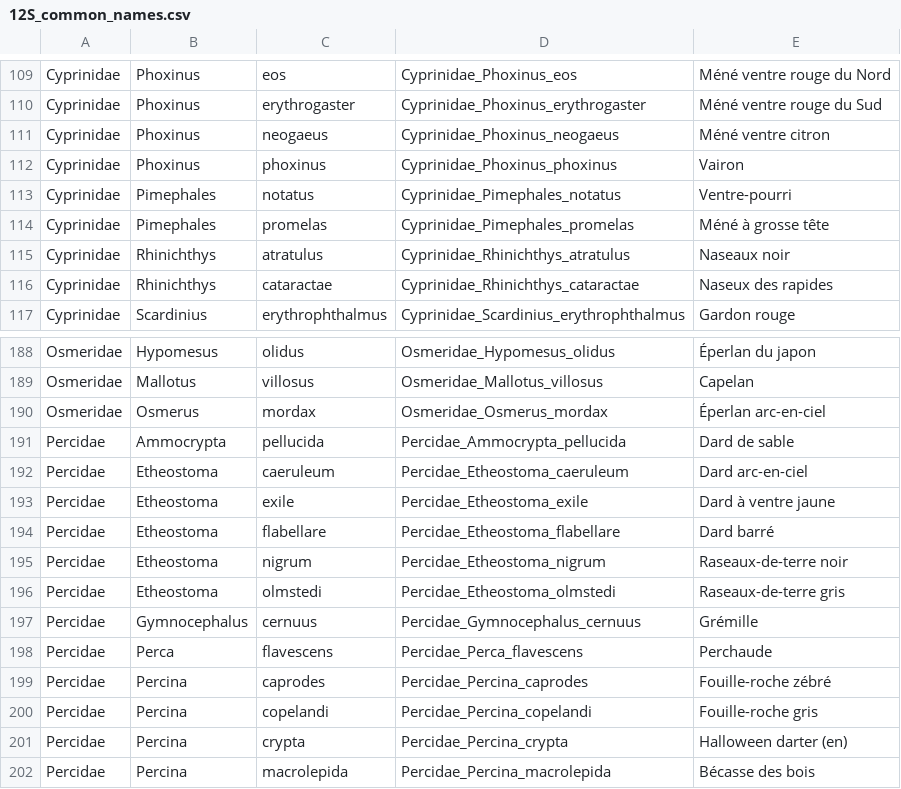
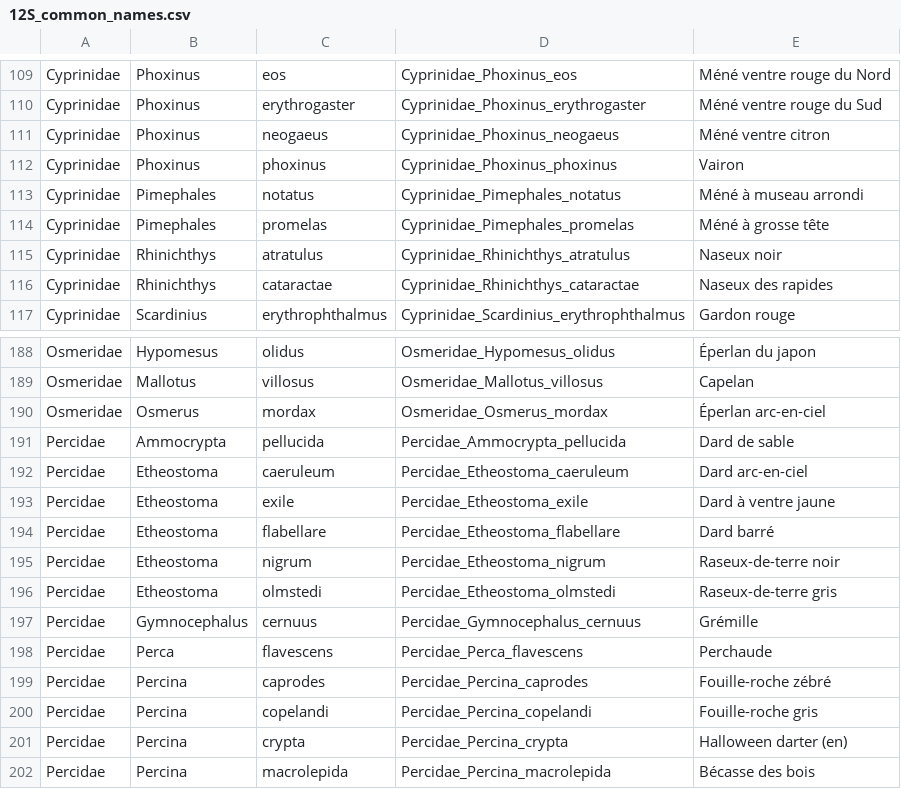
Before and after one commit to enormandeau/barque, a CSV file: 03_databases/12S_common_names.csv, drawn as a sheet; only a part is shown, gaps mark what is left out.

Commit message:
Update some common names

```diff
--- a/03_databases/12S_common_names.csv
+++ b/03_databases/12S_common_names.csv
@@ -112,5 +112,5 @@ Cyprinidae,Phoxinus,neogaeus,Cyprinidae_Phoxinus_neogaeus,Méné ventre citron
 Cyprinidae,Phoxinus,phoxinus,Cyprinidae_Phoxinus_phoxinus,Vairon
-Cyprinidae,Pimephales,notatus,Cyprinidae_Pimephales_notatus,Ventre-pourri
+Cyprinidae,Pimephales,notatus,Cyprinidae_Pimephales_notatus,Méné à museau arrondi
 Cyprinidae,Pimephales,promelas,Cyprinidae_Pimephales_promelas,Méné à grosse tête
-Cyprinidae,Rhinichthys,atratulus,Cyprinidae_Rhinichthys_atratulus,Naseaux noir
+Cyprinidae,Rhinichthys,atratulus,Cyprinidae_Rhinichthys_atratulus,Naseux noir
 Cyprinidae,Rhinichthys,cataractae,Cyprinidae_Rhinichthys_cataractae,Naseux des rapides
@@ -194,4 +194,4 @@ Percidae,Etheostoma,exile,Percidae_Etheostoma_exile,Dard à ventre jaune
 Percidae,Etheostoma,flabellare,Percidae_Etheostoma_flabellare,Dard barré
-Percidae,Etheostoma,nigrum,Percidae_Etheostoma_nigrum,Raseaux-de-terre noir
-Percidae,Etheostoma,olmstedi,Percidae_Etheostoma_olmstedi,Raseaux-de-terre gris
+Percidae,Etheostoma,nigrum,Percidae_Etheostoma_nigrum,Raseux-de-terre noir
+Percidae,Etheostoma,olmstedi,Percidae_Etheostoma_olmstedi,Raseux-de-terre gris
 Percidae,Gymnocephalus,cernuus,Percidae_Gymnocephalus_cernuus,Grémille
```
